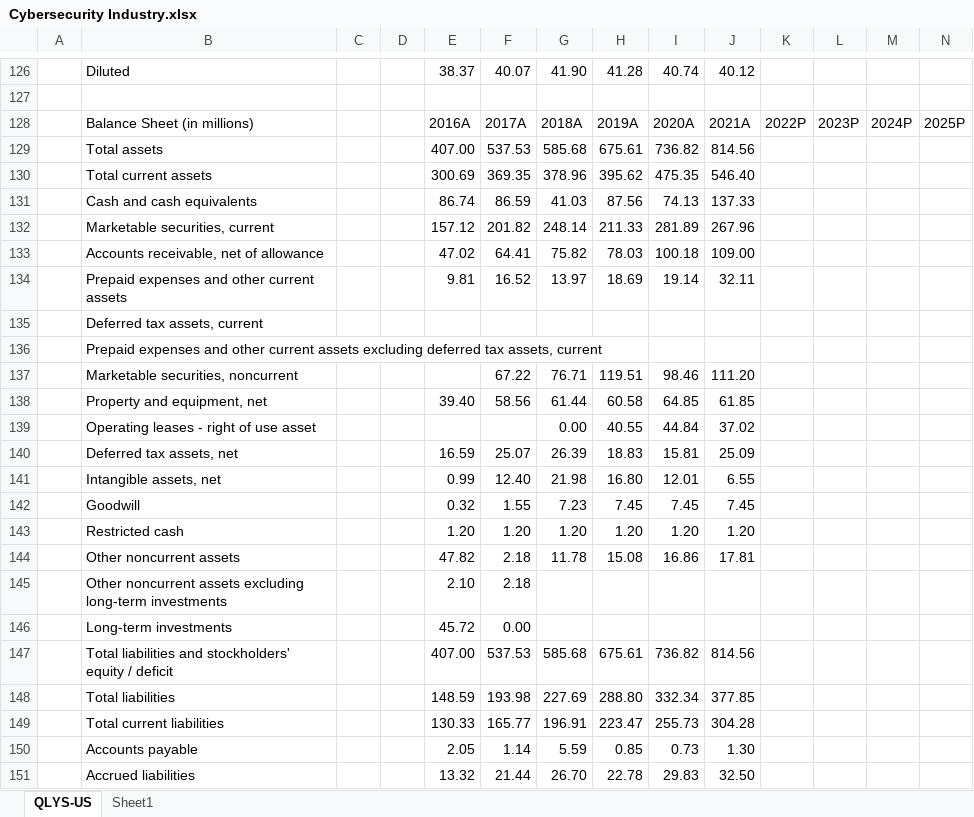
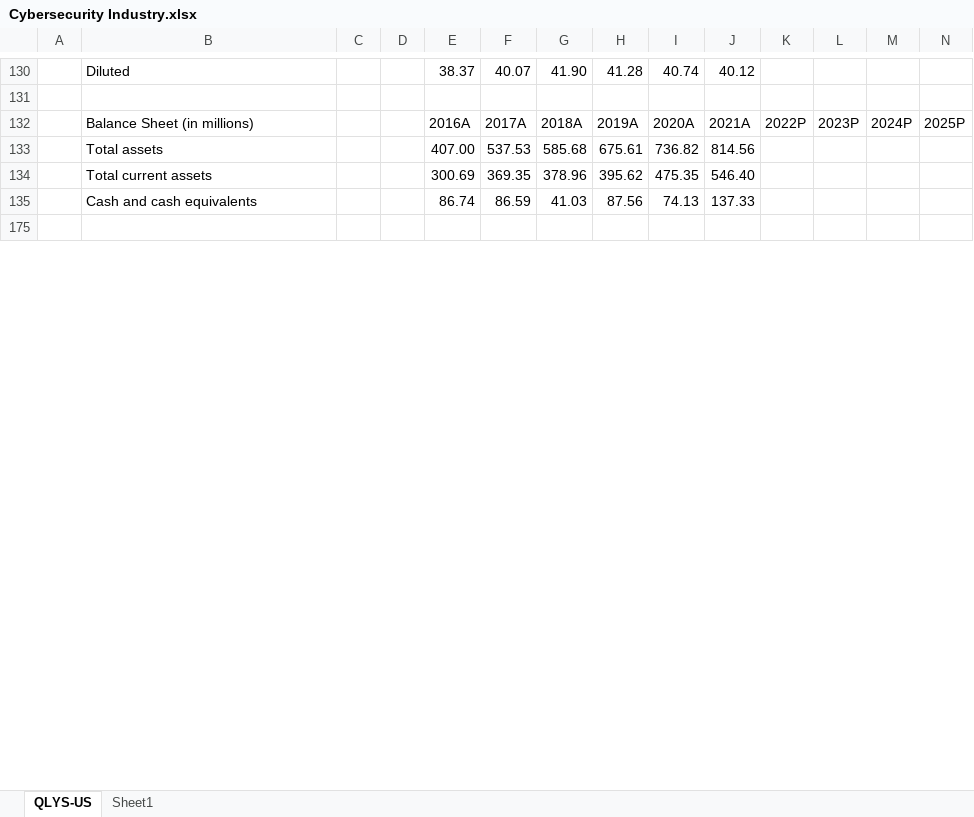
Before and after one commit to vkinvest/DCF-Valuation, an Excel workbook: Cybersecurity Industry.xlsx, sheet QLYS-US, drawn as a sheet; only a part is shown, gaps mark what is left out; the shorter side is filled out with more unchanged rows; values as stored, in another font and other column widths than the file's, no cell formats; charts and pictures not drawn; removed rows and columns are numbered as before the commit, all else as after; rows hold the shown columns only; the diff covers the shown part only; the diff names each change by its address in the sheet, - before the commit and + after, or states it on an @@ line.

Commit message:
Update

```diff
--- a/Cybersecurity Industry.xlsx (sheet QLYS-US)
+++ b/Cybersecurity Industry.xlsx (sheet QLYS-US)
@@ row 132 hidden:  | Marketable securities, current |  |  | 157.12 | 201.82 | 248.14 | 211.33 | 281.89 | 267.96 @@
@@ row 133 hidden:  | Accounts receivable, net of allowance |  |  | 47.02 | 64.41 | 75.82 | 78.03 | 100.18 | 109.00 @@
@@ row 134 hidden:  | Prepaid expenses and other current assets |  |  | 9.81 | 16.52 | 13.97 | 18.69 | 19.14 | 32.11 @@
@@ row 135 hidden:  | Deferred tax assets, current @@
@@ row 136 hidden:  | Prepaid expenses and other current assets excluding deferred tax assets, current @@
@@ row 137 hidden:  | Marketable securities, noncurrent |  |  |  | 67.22 | 76.71 | 119.51 | 98.46 | 111.20 @@
@@ row 138 hidden:  | Property and equipment, net |  |  | 39.40 | 58.56 | 61.44 | 60.58 | 64.85 | 61.85 @@
@@ row 139 hidden:  | Operating leases - right of use asset |  |  |  |  | 0.00 | 40.55 | 44.84 | 37.02 @@
@@ row 140 hidden:  | Deferred tax assets, net |  |  | 16.59 | 25.07 | 26.39 | 18.83 | 15.81 | 25.09 @@
@@ row 141 hidden:  | Intangible assets, net |  |  | 0.99 | 12.40 | 21.98 | 16.80 | 12.01 | 6.55 @@
@@ row 142 hidden:  | Goodwill |  |  | 0.32 | 1.55 | 7.23 | 7.45 | 7.45 | 7.45 @@
@@ row 143 hidden:  | Restricted cash |  |  | 1.20 | 1.20 | 1.20 | 1.20 | 1.20 | 1.20 @@
@@ row 144 hidden:  | Other noncurrent assets |  |  | 47.82 | 2.18 | 11.78 | 15.08 | 16.86 | 17.81 @@
@@ row 145 hidden:  | Other noncurrent assets excluding long-term investments |  |  | 2.10 | 2.18 @@
@@ row 146 hidden:  | Long-term investments |  |  | 45.72 | 0.00 @@
@@ row 147 hidden:  | Total liabilities and stockholders' equity / deficit |  |  | 407.00 | 537.53 | 585.68 | 675.61 | 736.82 | 814.56 @@
@@ row 148 hidden:  | Total liabilities |  |  | 148.59 | 193.98 | 227.69 | 288.80 | 332.34 | 377.85 @@
@@ row 149 hidden:  | Total current liabilities |  |  | 130.33 | 165.77 | 196.91 | 223.47 | 255.73 | 304.28 @@
@@ row 150 hidden:  | Accounts payable |  |  | 2.05 | 1.14 | 5.59 | 0.85 | 0.73 | 1.30 @@
@@ row 151 hidden:  | Accrued liabilities |  |  | 13.32 | 21.44 | 26.70 | 22.78 | 29.83 | 32.50 @@
```
Also changed, not shown: 13 added rows, 10 removed rows, 18 hidden or unhidden rows and 24 edited cells elsewhere in this sheet, cell formats, formulas that keep their value, charts or pictures.
